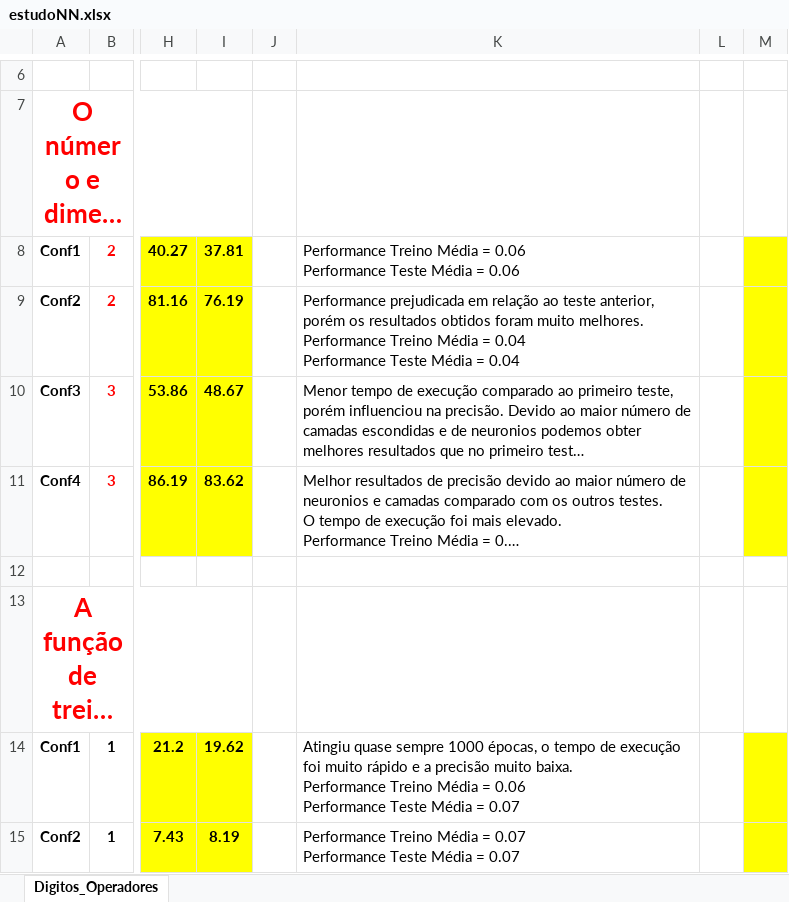
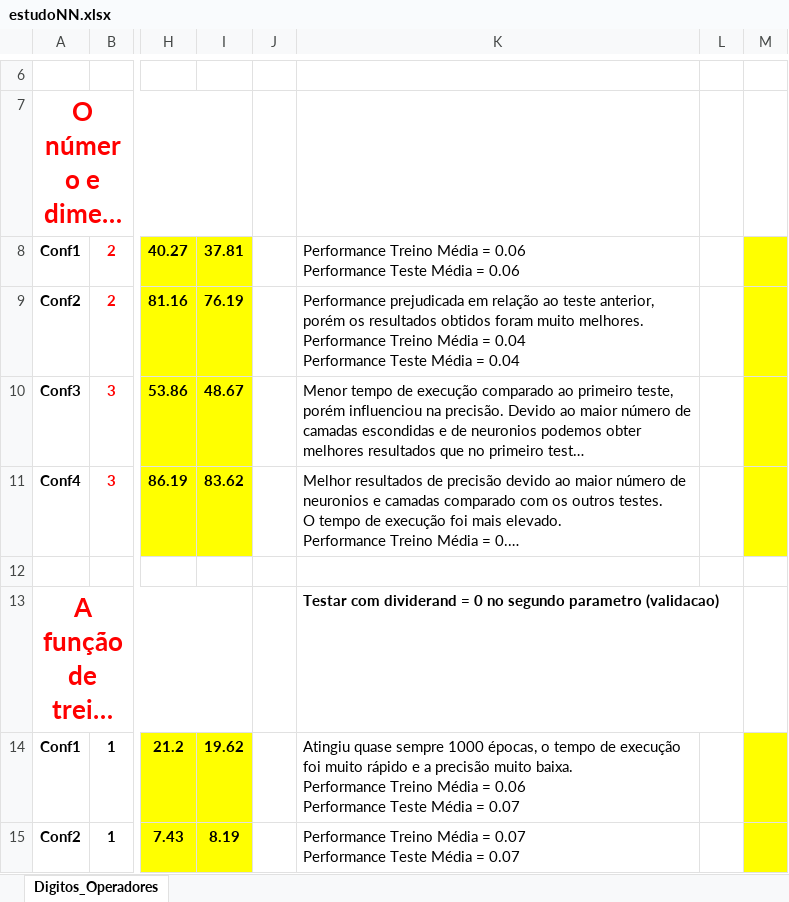
Before and after one commit to rub3n-s/CR-22-23, an Excel workbook: estudoNN.xlsx, sheet Digitos_Operadores, drawn as a sheet; only a part is shown, gaps mark what is left out; long unchanged cells end in …; values as stored, in another font and other column widths than the file's, no borders; the diff names each change by its address in the sheet, - before the commit and + after, or states it on an @@ line.

```diff
--- a/estudoNN.xlsx (sheet Digitos_Operadores)
+++ b/estudoNN.xlsx (sheet Digitos_Operadores)
-K13: (empty)
+K13: Testar com dividerand = 0 no segundo parametro (validacao)
```
Also changed, not shown: 28 other files.
